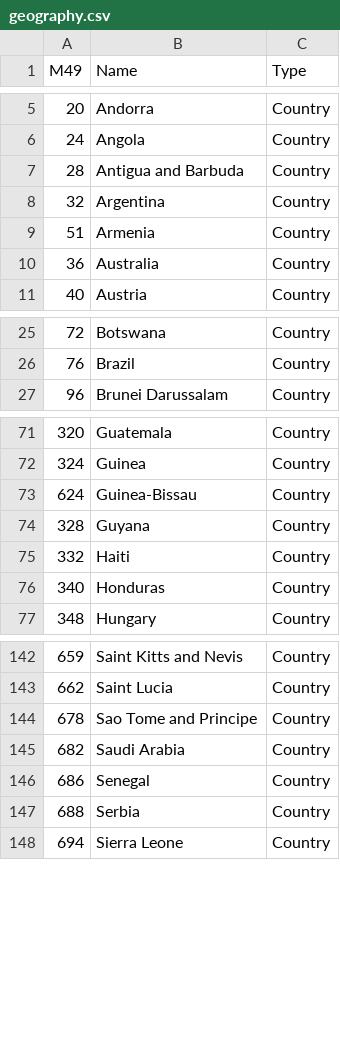
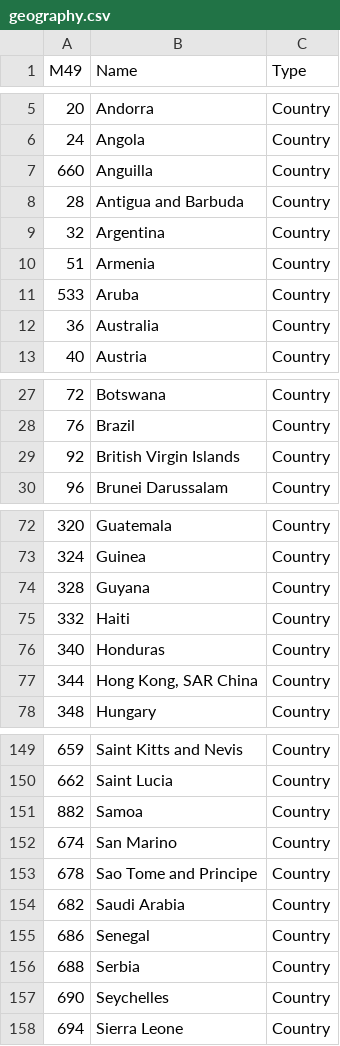
Before and after one commit to ebelinchon/SDGsDataPackage, a CSV file: geography.csv, drawn as a sheet; only a part is shown, gaps mark what is left out; removed rows and columns are numbered as before the commit, all else as after; the diff covers the shown part only; the diff names each change by its address in the sheet, - before the commit and + after, or states it on an @@ line.

```diff
--- a/geography.csv
+++ b/geography.csv
+row 7: 660 | Anguilla | Country
+row 11: 533 | Aruba | Country
+row 29: 92 | British Virgin Islands | Country
-row 73: 624 | Guinea-Bissau | Country
+row 77: 344 | Hong Kong, SAR China | Country
+row 151: 882 | Samoa | Country
+row 152: 674 | San Marino | Country
+row 157: 690 | Seychelles | Country
```
Also changed, not shown: 24 added rows and 9 removed rows elsewhere in this file, 3 other files.
